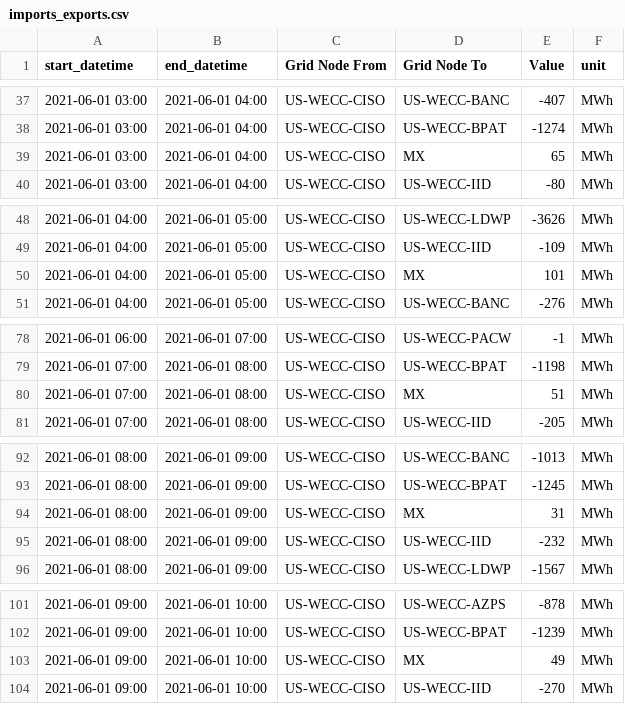
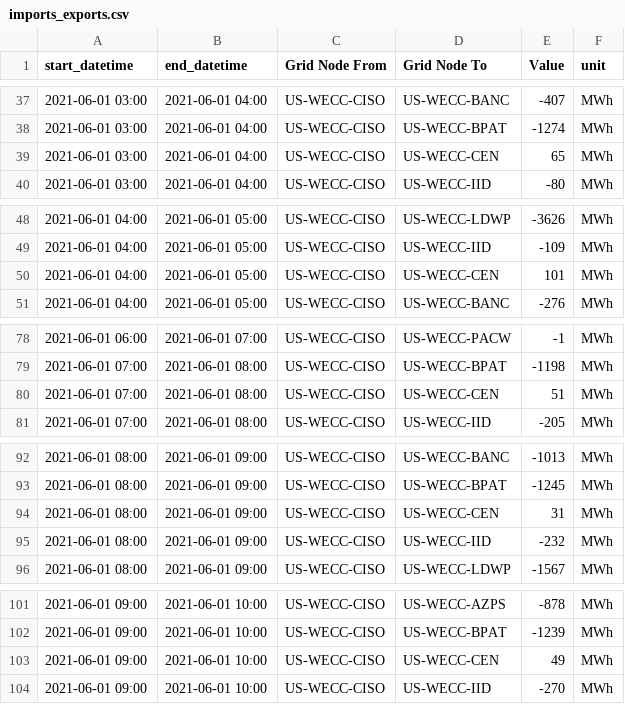
Before and after one commit to carbon-data-specification/Power-Systems-Data-API-Demonstrator, a CSV file: power_systems_data_api_demonstrator/data/EIA/imports_exports.csv, drawn as a sheet; only a part is shown, gaps mark what is left out; the diff covers the shown part only.

```diff
--- a/power_systems_data_api_demonstrator/data/EIA/imports_exports.csv
+++ b/power_systems_data_api_demonstrator/data/EIA/imports_exports.csv
@@ -38,3 +38,3 @@ start_datetime,end_datetime,Grid Node From,Grid Node To,Value,unit
 2021-06-01 03:00,2021-06-01 04:00,US-WECC-CISO,US-WECC-BPAT,-1274,MWh
-2021-06-01 03:00,2021-06-01 04:00,US-WECC-CISO,MX,65,MWh
+2021-06-01 03:00,2021-06-01 04:00,US-WECC-CISO,US-WECC-CEN,65,MWh
 2021-06-01 03:00,2021-06-01 04:00,US-WECC-CISO,US-WECC-IID,-80,MWh
@@ -49,3 +49,3 @@ start_datetime,end_datetime,Grid Node From,Grid Node To,Value,unit
 2021-06-01 04:00,2021-06-01 05:00,US-WECC-CISO,US-WECC-IID,-109,MWh
-2021-06-01 04:00,2021-06-01 05:00,US-WECC-CISO,MX,101,MWh
+2021-06-01 04:00,2021-06-01 05:00,US-WECC-CISO,US-WECC-CEN,101,MWh
 2021-06-01 04:00,2021-06-01 05:00,US-WECC-CISO,US-WECC-BANC,-276,MWh
@@ -79,3 +79,3 @@ start_datetime,end_datetime,Grid Node From,Grid Node To,Value,unit
 2021-06-01 07:00,2021-06-01 08:00,US-WECC-CISO,US-WECC-BPAT,-1198,MWh
-2021-06-01 07:00,2021-06-01 08:00,US-WECC-CISO,MX,51,MWh
+2021-06-01 07:00,2021-06-01 08:00,US-WECC-CISO,US-WECC-CEN,51,MWh
 2021-06-01 07:00,2021-06-01 08:00,US-WECC-CISO,US-WECC-IID,-205,MWh
@@ -93,3 +93,3 @@ start_datetime,end_datetime,Grid Node From,Grid Node To,Value,unit
 2021-06-01 08:00,2021-06-01 09:00,US-WECC-CISO,US-WECC-BPAT,-1245,MWh
-2021-06-01 08:00,2021-06-01 09:00,US-WECC-CISO,MX,31,MWh
+2021-06-01 08:00,2021-06-01 09:00,US-WECC-CISO,US-WECC-CEN,31,MWh
 2021-06-01 08:00,2021-06-01 09:00,US-WECC-CISO,US-WECC-IID,-232,MWh
@@ -102,3 +102,3 @@ start_datetime,end_datetime,Grid Node From,Grid Node To,Value,unit
 2021-06-01 09:00,2021-06-01 10:00,US-WECC-CISO,US-WECC-BPAT,-1239,MWh
-2021-06-01 09:00,2021-06-01 10:00,US-WECC-CISO,MX,49,MWh
+2021-06-01 09:00,2021-06-01 10:00,US-WECC-CISO,US-WECC-CEN,49,MWh
 2021-06-01 09:00,2021-06-01 10:00,US-WECC-CISO,US-WECC-IID,-270,MWh
```
Also changed, not shown: 19 edited cells elsewhere in this file, power_systems_data_api_demonstrator/data/EIA/generation.csv, power_systems_data_api_demonstrator/data/ELEXON/imports_exports.csv, 11 other files.
